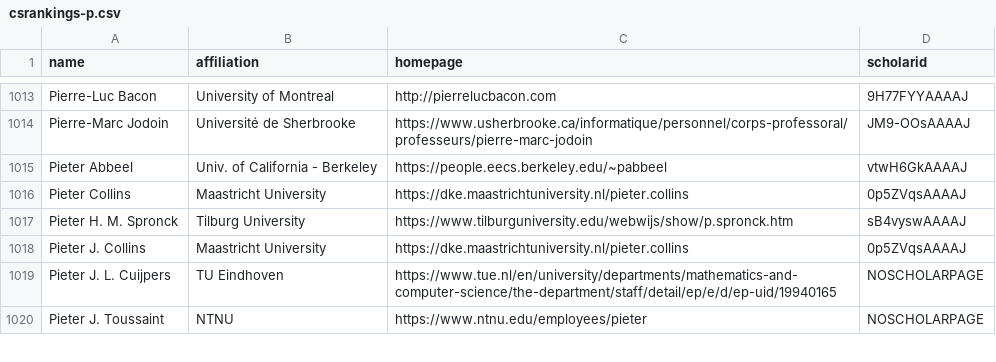
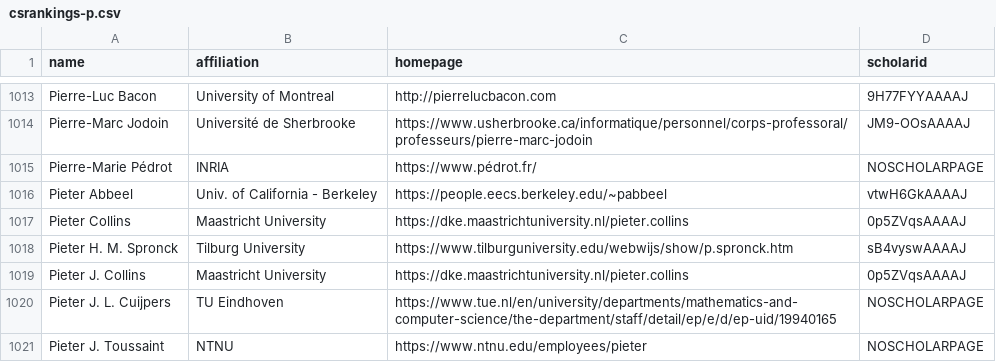
Before and after one commit to Remyjck/CSrankings, a CSV file: csrankings-p.csv, drawn as a sheet; only a part is shown, gaps mark what is left out; the diff names each change by its address in the sheet, - before the commit and + after, or states it on an @@ line.

```diff
--- a/csrankings-p.csv
+++ b/csrankings-p.csv
+row 1015: Pierre-Marie Pédrot | INRIA | https://www.pédrot.fr/ | NOSCHOLARPAGE
```
Also changed, not shown: csrankings-a.csv, csrankings-g.csv, 4 other files.
